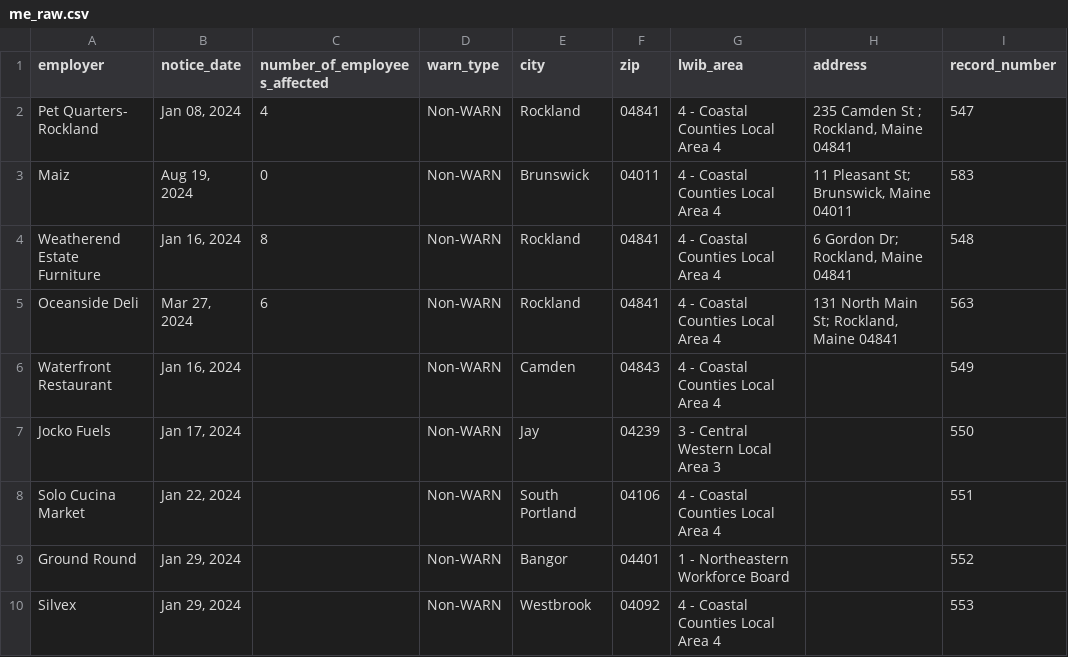
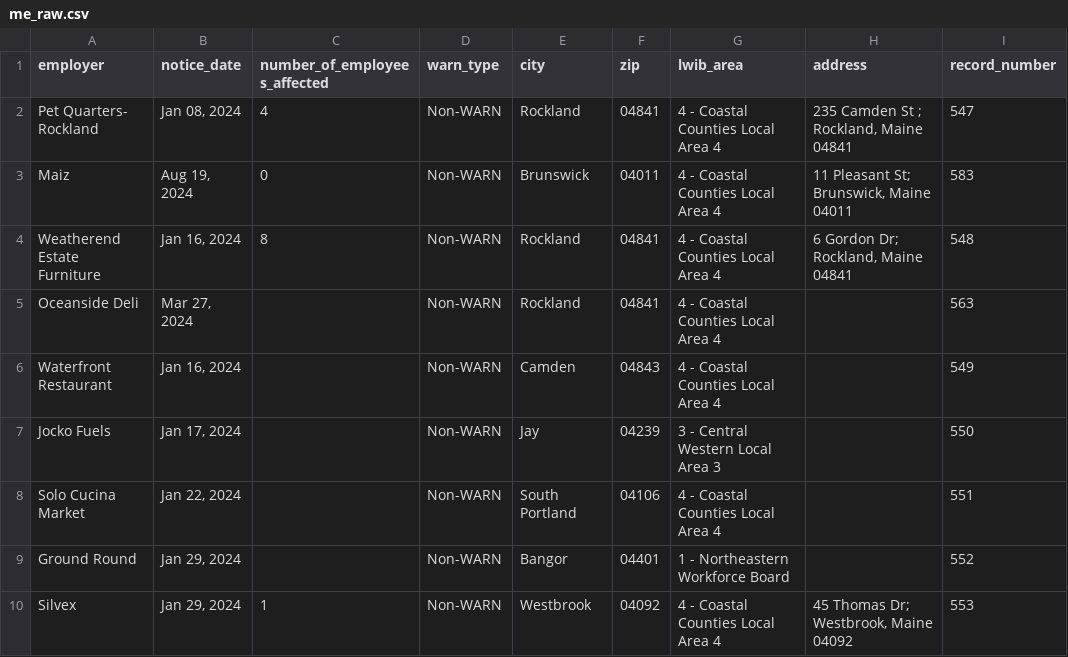
Before and after one commit to biglocalnews/layoff-watch, a CSV file: data/warn-scraper/cache/me_raw.csv, drawn as a sheet; only a part is shown; the diff covers the shown part only; the diff names each change by its address in the sheet, - before the commit and + after, or states it on an @@ line.

```diff
--- a/data/warn-scraper/cache/me_raw.csv
+++ b/data/warn-scraper/cache/me_raw.csv
-C5 (number_of_employees_affected): 6
+C5 (number_of_employees_affected): (empty)
-H5 (address): 131 North Main St; Rockland, Maine 04841
+H5 (address): (empty)
-C10 (number_of_employees_affected): (empty)
+C10 (number_of_employees_affected): 1
-H10 (address): (empty)
+H10 (address): 45 Thomas Dr; Westbrook, Maine 04092
```
Also changed, not shown: 26 edited cells elsewhere in this file, data/warn-scraper/exports/me.csv, 21 other files.
